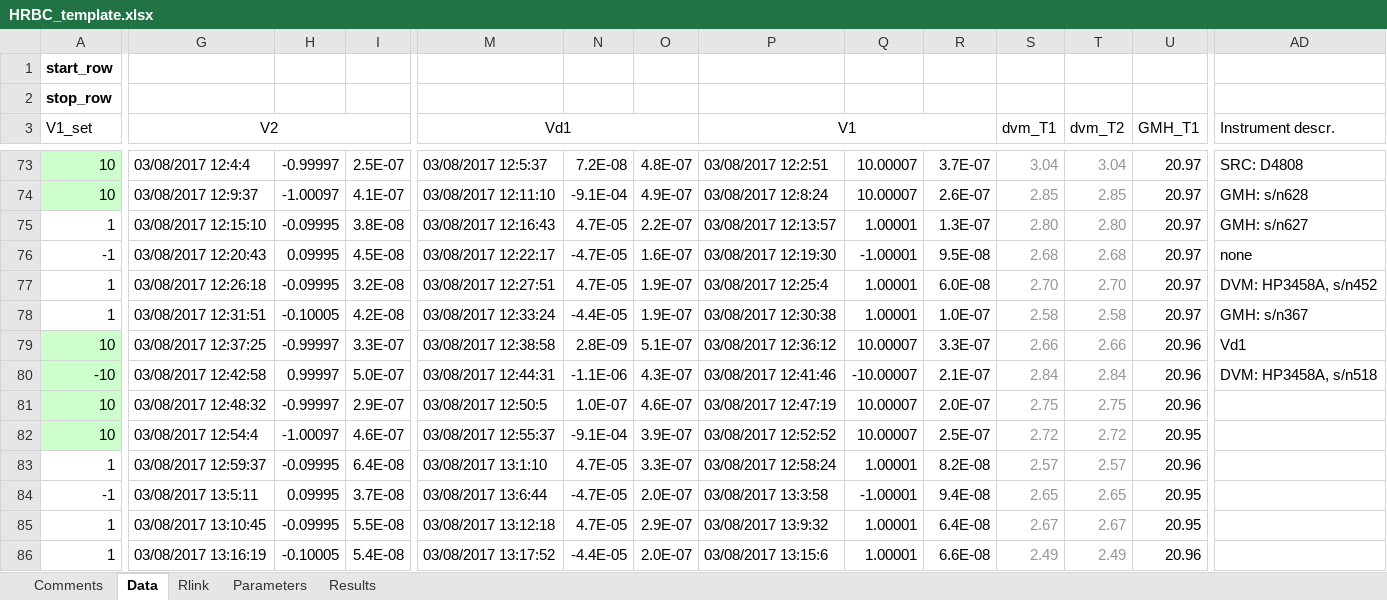
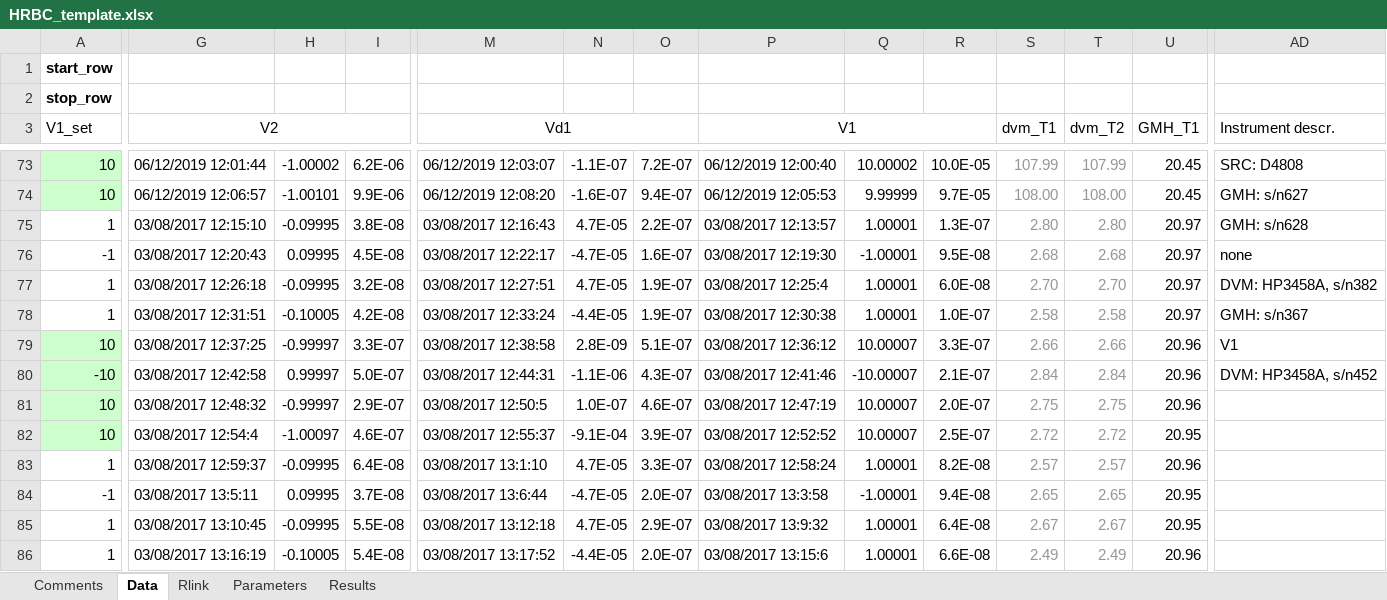
Before and after one commit to tblawson/HRBC, an Excel workbook: HRBC_template.xlsx, sheet Data, drawn as a sheet; only a part is shown, gaps mark what is left out; values as stored, in another font and other column widths than the file's, no borders; the diff covers the shown part only; the diff names each change by its address in the sheet, - before the commit and + after, or states it on an @@ line.

```diff
--- a/HRBC_template.xlsx (sheet Data)
+++ b/HRBC_template.xlsx (sheet Data)
-G73 (V2): 03/08/2017 12:4:4
+G73 (V2): 06/12/2019 12:01:44
-H73: -0.99997
+H73: -1.00002
-I73: 2.5E-07
+I73: 6.2E-06
-M73 (Vd1): 03/08/2017 12:5:37
+M73 (Vd1): 06/12/2019 12:03:07
-N73: 7.2E-08
+N73: -1.1E-07
-O73: 4.8E-07
+O73: 7.2E-07
-P73 (V1): 03/08/2017 12:2:51
+P73 (V1): 06/12/2019 12:00:40
-Q73: 10.00007
+Q73: 10.00002
-R73: 3.7E-07
+R73: 10.0E-05
-S73 (dvm_T1): 3.04
+S73 (dvm_T1): 107.99
-T73 (dvm_T2): 3.04
+T73 (dvm_T2): 107.99
-U73:U74 (GMH_T1): 20.97
+U73:U74 (GMH_T1): 20.45
-G74 (V2): 03/08/2017 12:9:37
+G74 (V2): 06/12/2019 12:06:57
-H74: -1.00097
+H74: -1.00101
-I74: 4.1E-07
+I74: 9.9E-06
-M74 (Vd1): 03/08/2017 12:11:10
+M74 (Vd1): 06/12/2019 12:08:20
-N74: -9.1E-04
+N74: -1.6E-07
-O74: 4.9E-07
+O74: 9.4E-07
-P74 (V1): 03/08/2017 12:8:24
+P74 (V1): 06/12/2019 12:05:53
-Q74: 10.00007
+Q74: 9.99999
-R74: 2.6E-07
+R74: 9.7E-05
-S74 (dvm_T1): 2.85
+S74 (dvm_T1): 108.00
-T74 (dvm_T2): 2.85
+T74 (dvm_T2): 108.00
-AD74 (Instrument descr.): GMH: s/n628
+AD74 (Instrument descr.): GMH: s/n627
-AD75 (Instrument descr.): GMH: s/n627
+AD75 (Instrument descr.): GMH: s/n628
-AD77 (Instrument descr.): DVM: HP3458A, s/n452
+AD77 (Instrument descr.): DVM: HP3458A, s/n382
-AD79 (Instrument descr.): Vd1
+AD79 (Instrument descr.): V1
-AD80 (Instrument descr.): DVM: HP3458A, s/n518
+AD80 (Instrument descr.): DVM: HP3458A, s/n452
```
Also changed, not shown: 49 edited cells elsewhere in this sheet, 1 other file.
